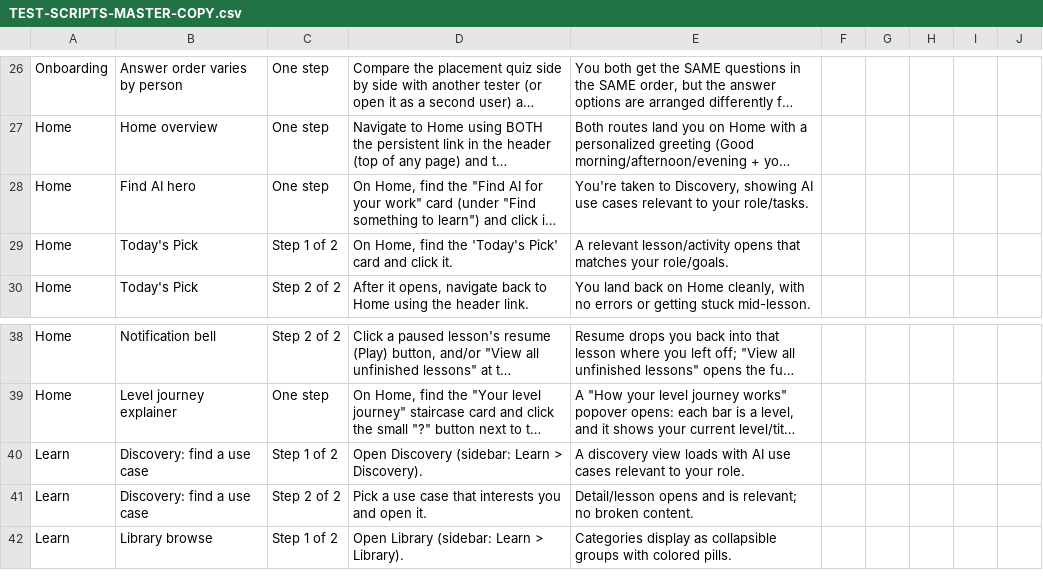
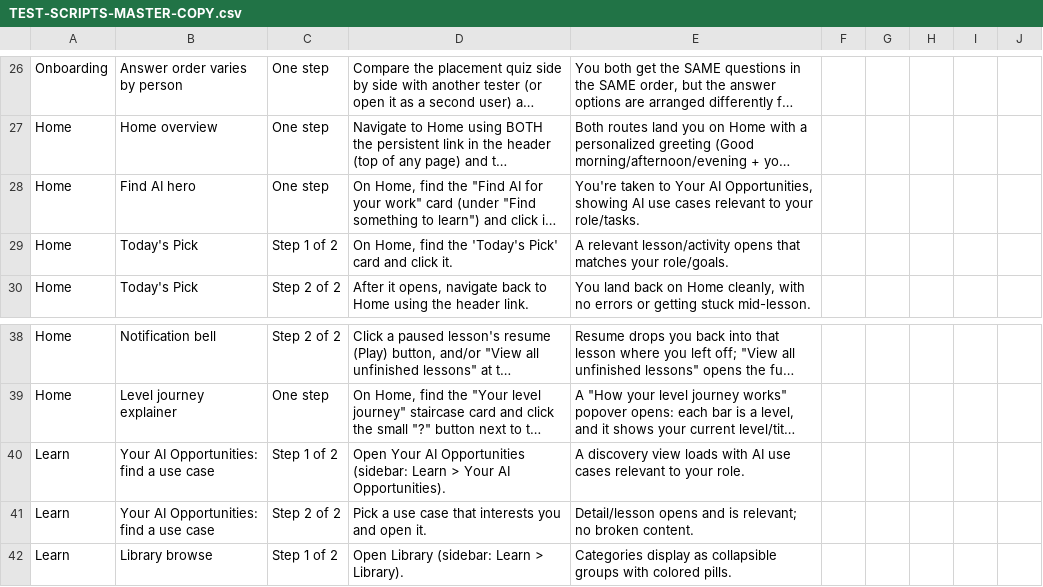
Before and after one commit to skylarhoover-26/Learning-Agent-Repository, a CSV file: docs/qa/TEST-SCRIPTS-MASTER-COPY.csv, drawn as a sheet; only a part is shown, gaps mark what is left out; long unchanged cells end in …; the diff names each change by its address in the sheet, - before the commit and + after, or states it on an @@ line.

```diff
--- a/docs/qa/TEST-SCRIPTS-MASTER-COPY.csv
+++ b/docs/qa/TEST-SCRIPTS-MASTER-COPY.csv
-E28: …taken to Discovery, showing AI…
+E28: …taken to Your AI Opportunities, showing AI…
-B40:B41: Discovery: find a use case
+B40:B41: Your AI Opportunities: find a use case
-D40: Open Discovery (sidebar: Learn > Discovery).
+D40: Open Your AI Opportunities (sidebar: Learn > Your AI Opportunities).
```
Also changed, not shown: docs/qa/TEST-SCRIPT-SMOKE.csv, docs/qa/TEST-SCRIPTS-UAT.csv.
